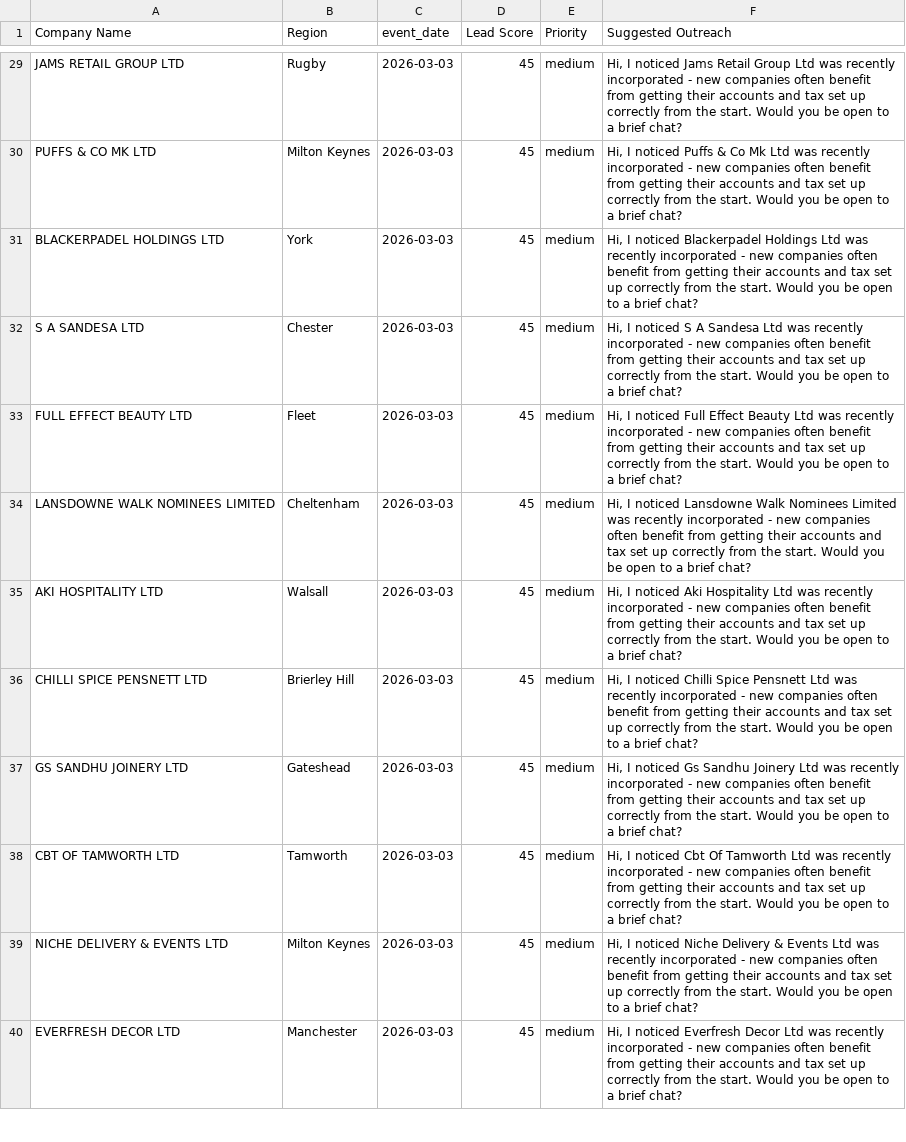
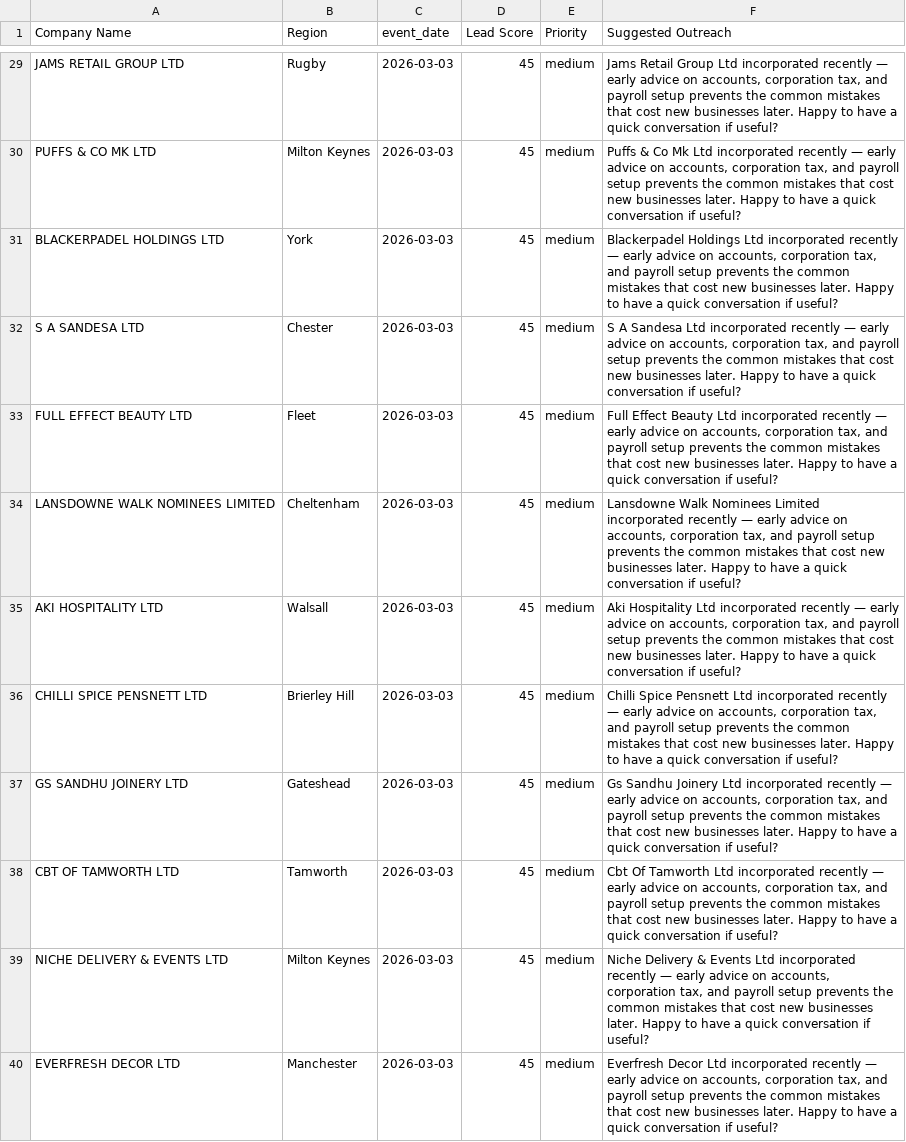
Before and after one commit to aaron-builds/automation-projects, a CSV file: outputs/demo-leads-london-mar2026.csv, drawn as a sheet; only a part is shown, gaps mark what is left out; the diff covers the shown part only; the diff names each change by its address in the sheet, - before the commit and + after, or states it on an @@ line.

Commit message:
Improve outreach line quality across all scoring angles

```diff
--- a/outputs/demo-leads-london-mar2026.csv
+++ b/outputs/demo-leads-london-mar2026.csv
-F29 (Suggested Outreach): Hi, I noticed Jams Retail Group Ltd was recently incorporated - new companies often benefit from getting their accounts and tax set up correctly from the start. Would you be open to a brief chat?
+F29 (Suggested Outreach): Jams Retail Group Ltd incorporated recently — early advice on accounts, corporation tax, and payroll setup prevents the common mistakes that cost new businesses later. Happy to have a quick conversation if useful?
-F30 (Suggested Outreach): Hi, I noticed Puffs & Co Mk Ltd was recently incorporated - new companies often benefit from getting their accounts and tax set up correctly from the start. Would you be open to a brief chat?
+F30 (Suggested Outreach): Puffs & Co Mk Ltd incorporated recently — early advice on accounts, corporation tax, and payroll setup prevents the common mistakes that cost new businesses later. Happy to have a quick conversation if useful?
-F31 (Suggested Outreach): Hi, I noticed Blackerpadel Holdings Ltd was recently incorporated - new companies often benefit from getting their accounts and tax set up correctly from the start. Would you be open to a brief chat?
+F31 (Suggested Outreach): Blackerpadel Holdings Ltd incorporated recently — early advice on accounts, corporation tax, and payroll setup prevents the common mistakes that cost new businesses later. Happy to have a quick conversation if useful?
-F32 (Suggested Outreach): Hi, I noticed S A Sandesa Ltd was recently incorporated - new companies often benefit from getting their accounts and tax set up correctly from the start. Would you be open to a brief chat?
+F32 (Suggested Outreach): S A Sandesa Ltd incorporated recently — early advice on accounts, corporation tax, and payroll setup prevents the common mistakes that cost new businesses later. Happy to have a quick conversation if useful?
-F33 (Suggested Outreach): Hi, I noticed Full Effect Beauty Ltd was recently incorporated - new companies often benefit from getting their accounts and tax set up correctly from the start. Would you be open to a brief chat?
+F33 (Suggested Outreach): Full Effect Beauty Ltd incorporated recently — early advice on accounts, corporation tax, and payroll setup prevents the common mistakes that cost new businesses later. Happy to have a quick conversation if useful?
-F34 (Suggested Outreach): Hi, I noticed Lansdowne Walk Nominees Limited was recently incorporated - new companies often benefit from getting their accounts and tax set up correctly from the start. Would you be open to a brief chat?
+F34 (Suggested Outreach): Lansdowne Walk Nominees Limited incorporated recently — early advice on accounts, corporation tax, and payroll setup prevents the common mistakes that cost new businesses later. Happy to have a quick conversation if useful?
-F35 (Suggested Outreach): Hi, I noticed Aki Hospitality Ltd was recently incorporated - new companies often benefit from getting their accounts and tax set up correctly from the start. Would you be open to a brief chat?
+F35 (Suggested Outreach): Aki Hospitality Ltd incorporated recently — early advice on accounts, corporation tax, and payroll setup prevents the common mistakes that cost new businesses later. Happy to have a quick conversation if useful?
-F36 (Suggested Outreach): Hi, I noticed Chilli Spice Pensnett Ltd was recently incorporated - new companies often benefit from getting their accounts and tax set up correctly from the start. Would you be open to a brief chat?
+F36 (Suggested Outreach): Chilli Spice Pensnett Ltd incorporated recently — early advice on accounts, corporation tax, and payroll setup prevents the common mistakes that cost new businesses later. Happy to have a quick conversation if useful?
-F37 (Suggested Outreach): Hi, I noticed Gs Sandhu Joinery Ltd was recently incorporated - new companies often benefit from getting their accounts and tax set up correctly from the start. Would you be open to a brief chat?
+F37 (Suggested Outreach): Gs Sandhu Joinery Ltd incorporated recently — early advice on accounts, corporation tax, and payroll setup prevents the common mistakes that cost new businesses later. Happy to have a quick conversation if useful?
-F38 (Suggested Outreach): Hi, I noticed Cbt Of Tamworth Ltd was recently incorporated - new companies often benefit from getting their accounts and tax set up correctly from the start. Would you be open to a brief chat?
+F38 (Suggested Outreach): Cbt Of Tamworth Ltd incorporated recently — early advice on accounts, corporation tax, and payroll setup prevents the common mistakes that cost new businesses later. Happy to have a quick conversation if useful?
-F39 (Suggested Outreach): Hi, I noticed Niche Delivery & Events Ltd was recently incorporated - new companies often benefit from getting their accounts and tax set up correctly from the start. Would you be open to a brief chat?
+F39 (Suggested Outreach): Niche Delivery & Events Ltd incorporated recently — early advice on accounts, corporation tax, and payroll setup prevents the common mistakes that cost new businesses later. Happy to have a quick conversation if useful?
-F40 (Suggested Outreach): Hi, I noticed Everfresh Decor Ltd was recently incorporated - new companies often benefit from getting their accounts and tax set up correctly from the start. Would you be open to a brief chat?
+F40 (Suggested Outreach): Everfresh Decor Ltd incorporated recently — early advice on accounts, corporation tax, and payroll setup prevents the common mistakes that cost new businesses later. Happy to have a quick conversation if useful?
```
Also changed, not shown: 38 edited cells elsewhere in this file, outputs/leads_export.csv, outputs/summary.csv, 2 other files.
